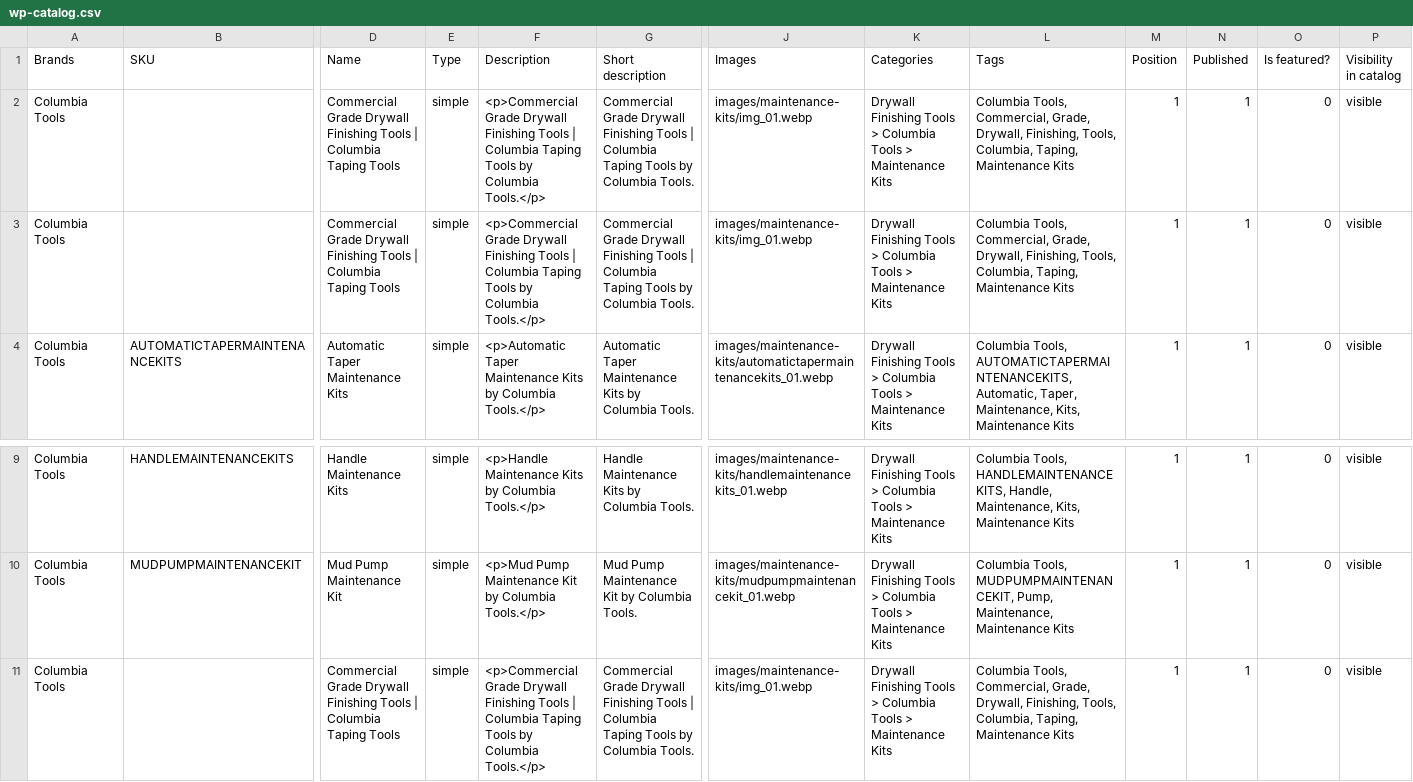
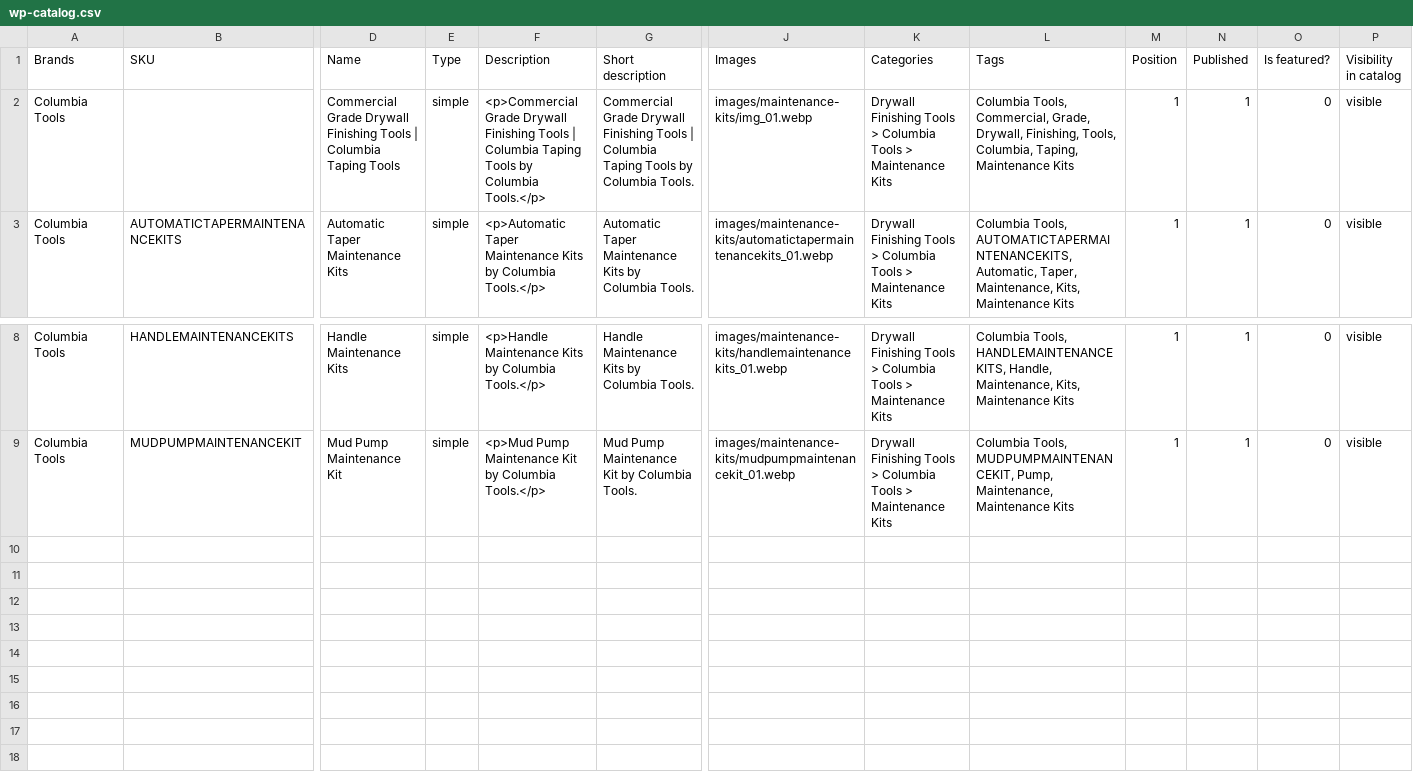
Before and after one commit to elliotttmiller/drywall-toolbox, a CSV file: scraped_results/columbia_tools/by_category/maintenance-kits/wp-catalog.csv, drawn as a sheet; only a part is shown, gaps mark what is left out; rows hold the shown columns only; the diff names each change by its address in the sheet, - before the commit and + after, or states it on an @@ line.

```diff
--- a/scraped_results/columbia_tools/by_category/maintenance-kits/wp-catalog.csv
+++ b/scraped_results/columbia_tools/by_category/maintenance-kits/wp-catalog.csv
-row 3: Columbia Tools |  | Commercial Grade Drywall Finishing Tools | Columbia Taping Tools | simple | <p>Commercial Grade Drywall Finishing Tools | Columbia Taping Tools by Columbia Tools.</p> | Commercial Grade Drywall Finishing Tools | Columbia Taping Tools by Columbia Tools. | images/maintenance-kits/img_01.webp | Drywall Finishing Tools > Columbia Tools > Maintenance Kits | Columbia Tools, Commercial, Grade, Drywall, Finishing, Tools, Columbia, Taping, Maintenance Kits | 1 | 1 | 0 | visible
-row 11: Columbia Tools |  | Commercial Grade Drywall Finishing Tools | Columbia Taping Tools | simple | <p>Commercial Grade Drywall Finishing Tools | Columbia Taping Tools by Columbia Tools.</p> | Commercial Grade Drywall Finishing Tools | Columbia Taping Tools by Columbia Tools. | images/maintenance-kits/img_01.webp | Drywall Finishing Tools > Columbia Tools > Maintenance Kits | Columbia Tools, Commercial, Grade, Drywall, Finishing, Tools, Columbia, Taping, Maintenance Kits | 1 | 1 | 0 | visible
```
Also changed, not shown: scraped_results/columbia_tools/by_category/automatic-tapers/wp-catalog.csv, scraped_results/columbia_tools/by_category/compound-tubes/wp-catalog.csv, 24 other files.
